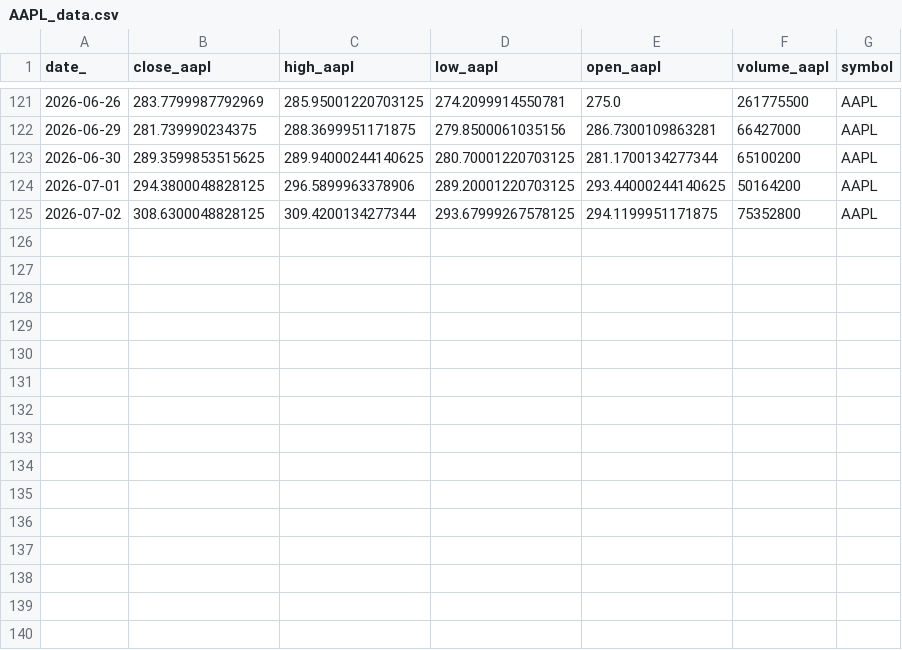
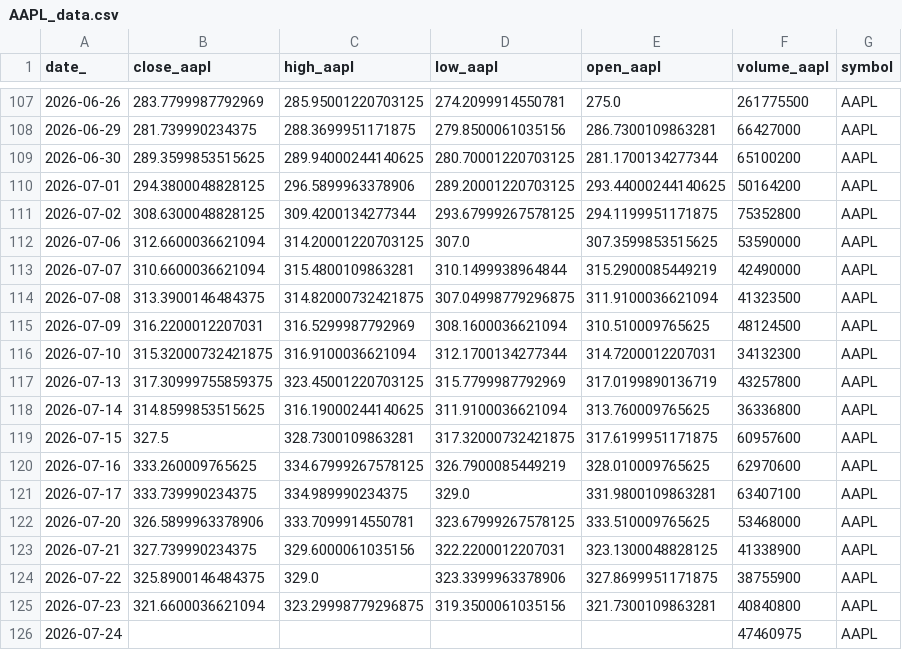
Before and after one commit to Wissale23/market-automated-system, a CSV file: data/AAPL_data.csv, drawn as a sheet; only a part is shown, gaps mark what is left out; the diff covers the shown part only.

```diff
--- a/data/AAPL_data.csv
+++ b/data/AAPL_data.csv
@@ -125 +111,16 @@ date_,close_aapl,high_aapl,low_aapl,open_aapl,volume_aapl,symbol
 2026-07-02,308.6300048828125,309.4200134277344,293.67999267578125,294.1199951171875,75352800,AAPL
+2026-07-06,312.6600036621094,314.20001220703125,307.0,307.3599853515625,53590000,AAPL
+2026-07-07,310.6600036621094,315.4800109863281,310.1499938964844,315.2900085449219,42490000,AAPL
+2026-07-08,313.3900146484375,314.82000732421875,307.04998779296875,311.9100036621094,41323500,AAPL
+2026-07-09,316.2200012207031,316.5299987792969,308.1600036621094,310.510009765625,48124500,AAPL
+2026-07-10,315.32000732421875,316.9100036621094,312.1700134277344,314.7200012207031,34132300,AAPL
+2026-07-13,317.30999755859375,323.45001220703125,315.7799987792969,317.0199890136719,43257800,AAPL
+2026-07-14,314.8599853515625,316.19000244140625,311.9100036621094,313.760009765625,36336800,AAPL
+2026-07-15,327.5,328.7300109863281,317.32000732421875,317.6199951171875,60957600,AAPL
+2026-07-16,333.260009765625,334.67999267578125,326.7900085449219,328.010009765625,62970600,AAPL
+2026-07-17,333.739990234375,334.989990234375,329.0,331.9800109863281,63407100,AAPL
+2026-07-20,326.5899963378906,333.7099914550781,323.67999267578125,333.510009765625,53468000,AAPL
+2026-07-21,327.739990234375,329.6000061035156,322.2200012207031,323.1300048828125,41338900,AAPL
+2026-07-22,325.8900146484375,329.0,323.3399963378906,327.8699951171875,38755900,AAPL
+2026-07-23,321.6600036621094,323.29998779296875,319.3500061035156,321.7300109863281,40840800,AAPL
+2026-07-24,,,,,47460975,AAPL
```
Also changed, not shown: 14 removed rows elsewhere in this file, 29 other files.
